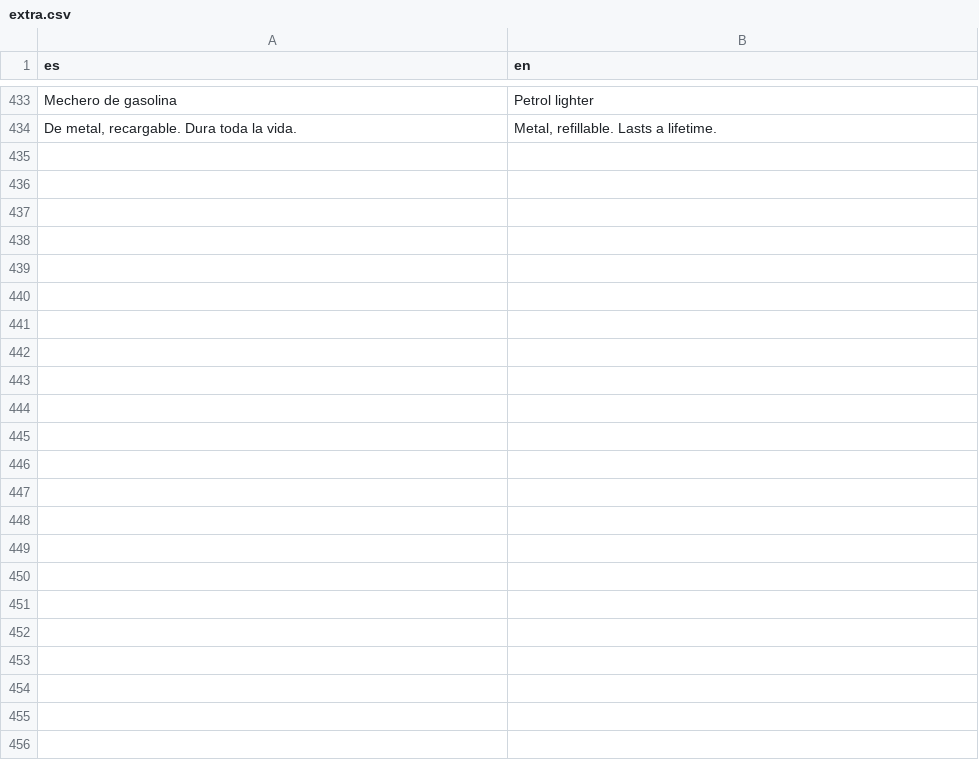
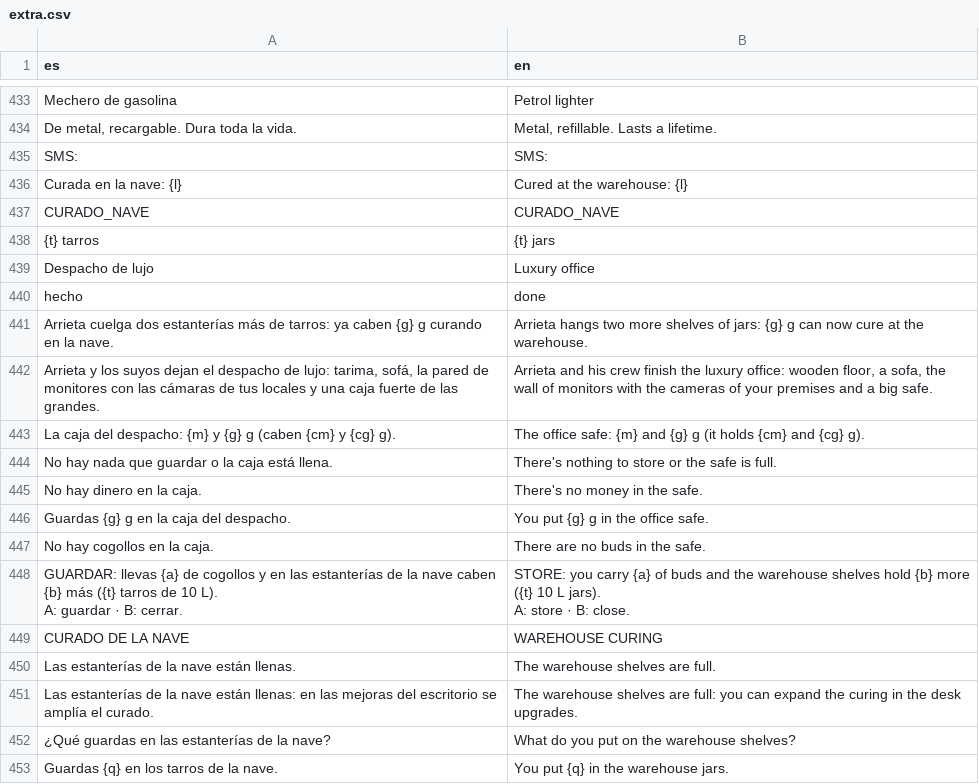
Before and after one commit to u0921985828-arch/Strainmon, a CSV file: ribera-verde/godot/i18n/partes/extra.csv, drawn as a sheet; only a part is shown, gaps mark what is left out; the diff covers the shown part only.

```diff
--- a/ribera-verde/godot/i18n/partes/extra.csv
+++ b/ribera-verde/godot/i18n/partes/extra.csv
@@ -442 +442,22 @@ Mechero de gasolina,Petrol lighter
 "De metal, recargable. Dura toda la vida.","Metal, refillable. Lasts a lifetime."
+SMS: ,SMS:
+Curada en la nave: {l},Cured at the warehouse: {l}
+CURADO_NAVE,CURADO_NAVE
+{t} tarros,{t} jars
+Despacho de lujo,Luxury office
+hecho,done
+Arrieta cuelga dos estanterías más de tarros: ya caben {g} g curando en la nave.,Arrieta hangs two more shelves of jars: {g} g can now cure at the warehouse.
+"Arrieta y los suyos dejan el despacho de lujo: tarima, sofá, la pared de monitores con las cámaras de tus locales y una caja fuerte de las grandes.","Arrieta and his crew finish the luxury office: wooden floor, a sofa, the wall of monitors with the cameras of your premises and a big safe."
+La caja del despacho: {m} y {g} g (caben {cm} y {cg} g).,The office safe: {m} and {g} g (it holds {cm} and {cg} g).
+No hay nada que guardar o la caja está llena.,There's nothing to store or the safe is full.
+No hay dinero en la caja.,There's no money in the safe.
+Guardas {g} g en la caja del despacho.,You put {g} g in the office safe.
+No hay cogollos en la caja.,There are no buds in the safe.
+"GUARDAR: llevas {a} de cogollos y en las estanterías de la nave caben {b} más ({t} tarros de 10 L).
+A: guardar · B: cerrar.","STORE: you carry {a} of buds and the warehouse shelves hold {b} more ({t} 10 L jars).
+A: store · B: close."
+CURADO DE LA NAVE,WAREHOUSE CURING
+Las estanterías de la nave están llenas.,The warehouse shelves are full.
+Las estanterías de la nave están llenas: en las mejoras del escritorio se amplía el curado.,The warehouse shelves are full: you can expand the curing in the desk upgrades.
+¿Qué guardas en las estanterías de la nave?,What do you put on the warehouse shelves?
+Guardas {q} en los tarros de la nave.,You put {q} in the warehouse jars.
```
Also changed, not shown: 11 added rows elsewhere in this file, ribera-verde/godot/i18n/strings.csv, 22 other files.
